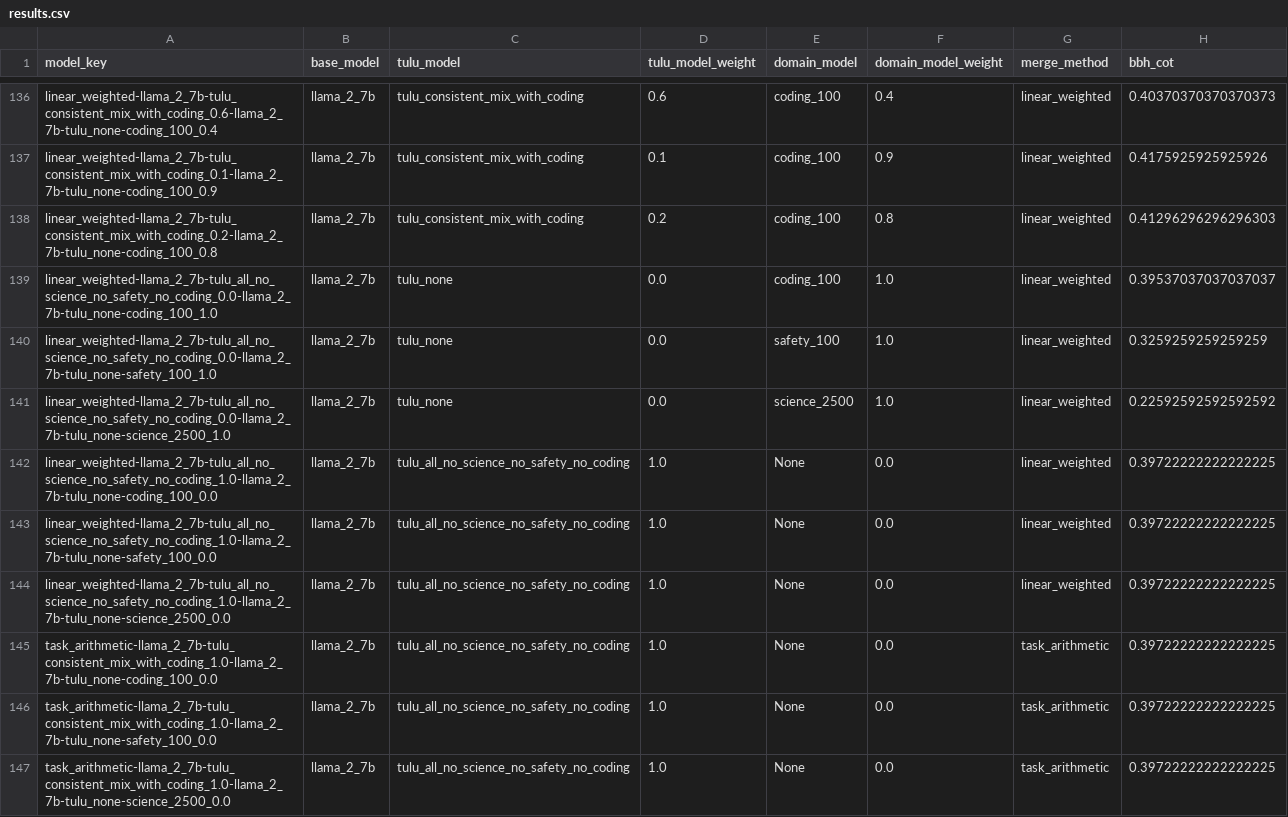
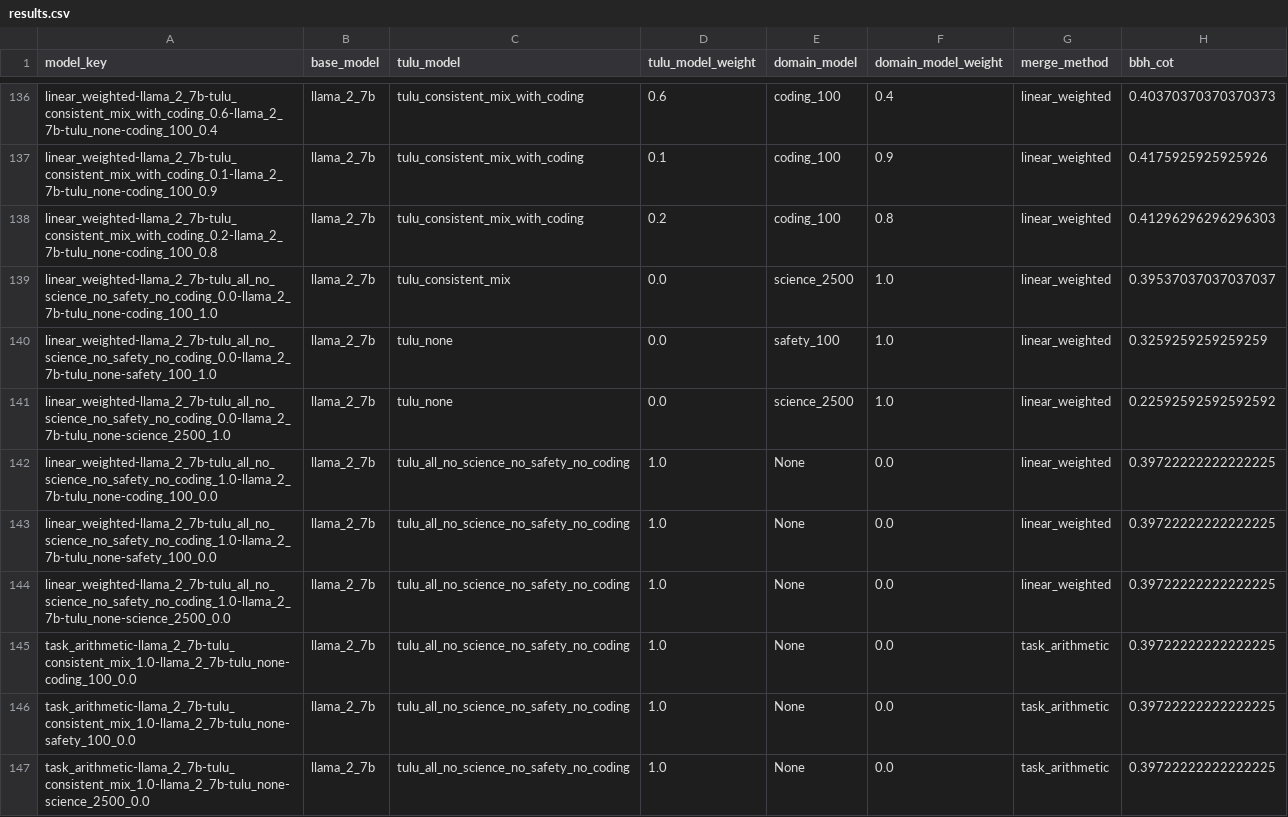
Before and after one commit to jacob-morrison/modular-adaptation, a CSV file: results/consistent_mix/results.csv, drawn as a sheet; only a part is shown, gaps mark what is left out; the diff names each change by its address in the sheet, - before the commit and + after, or states it on an @@ line.

Commit message:
update

```diff
--- a/results/consistent_mix/results.csv
+++ b/results/consistent_mix/results.csv
-C139 (tulu_model): tulu_none
+C139 (tulu_model): tulu_consistent_mix
-E139 (domain_model): coding_100
+E139 (domain_model): science_2500
-A145 (model_key): task_arithmetic-llama_2_7b-tulu_consistent_mix_with_coding_1.0-llama_2_7b-tulu_none-coding_100_0.0
+A145 (model_key): task_arithmetic-llama_2_7b-tulu_consistent_mix_1.0-llama_2_7b-tulu_none-coding_100_0.0
-A146 (model_key): task_arithmetic-llama_2_7b-tulu_consistent_mix_with_coding_1.0-llama_2_7b-tulu_none-safety_100_0.0
+A146 (model_key): task_arithmetic-llama_2_7b-tulu_consistent_mix_1.0-llama_2_7b-tulu_none-safety_100_0.0
-A147 (model_key): task_arithmetic-llama_2_7b-tulu_consistent_mix_with_coding_1.0-llama_2_7b-tulu_none-science_2500_0.0
+A147 (model_key): task_arithmetic-llama_2_7b-tulu_consistent_mix_1.0-llama_2_7b-tulu_none-science_2500_0.0
```
